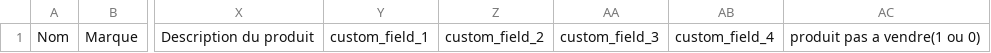
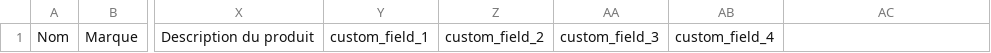
Before and after one commit to raslenmtg/pos, a CSV file: public/files/import_products_csv_template.csv, drawn as a sheet; only a part is shown, gaps mark what is left out; the diff names each change by its address in the sheet, - before the commit and + after, or states it on an @@ line.

```diff
--- a/public/files/import_products_csv_template.csv
+++ b/public/files/import_products_csv_template.csv
-AC1: produit pas a vendre(1 ou 0)
+AC1: (empty)
```
Also changed, not shown: 1 other file.
